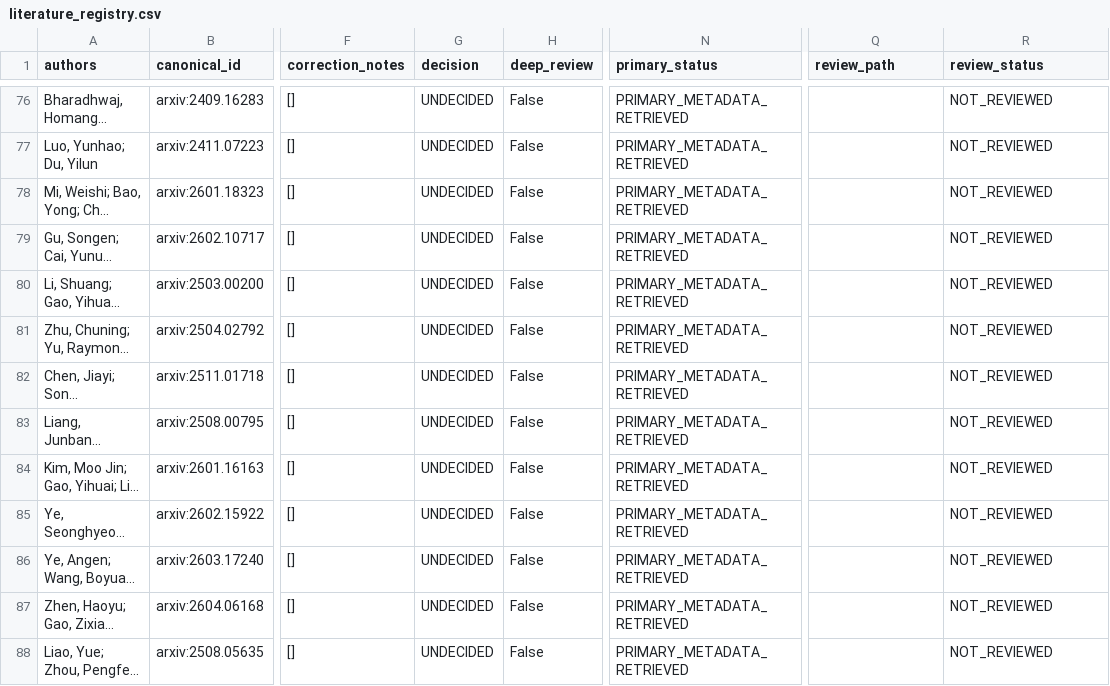
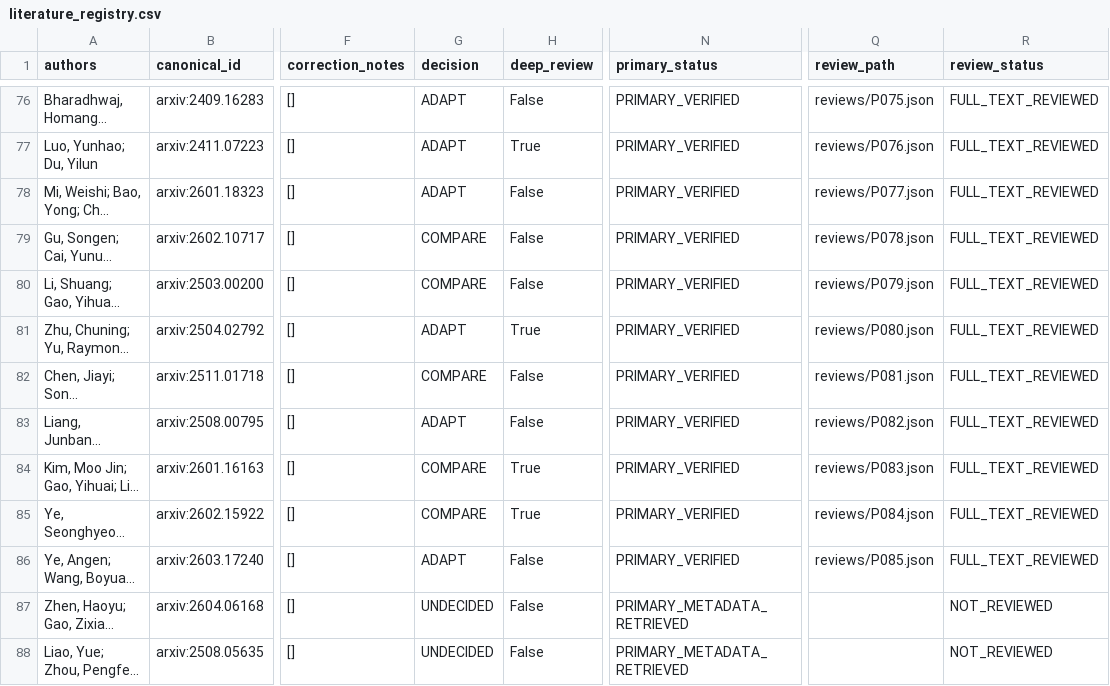
Before and after one commit to vladromenko/explorer-embodied-intelligence, a CSV file: research/literature/literature_registry.csv, drawn as a sheet; only a part is shown, gaps mark what is left out; long unchanged cells end in …; the diff covers the shown part only; the diff names each change by its address in the sheet, - before the commit and + after, or states it on an @@ line.

Commit message:
Atomically ingest validated review batches and protect literature accounting

```diff
--- a/research/literature/literature_registry.csv
+++ b/research/literature/literature_registry.csv
-G76:G78 (decision): UNDECIDED
+G76:G78 (decision): ADAPT
-N76:N86 (primary_status): PRIMARY_METADATA_RETRIEVED
+N76:N86 (primary_status): PRIMARY_VERIFIED
-Q76 (review_path): (empty)
+Q76 (review_path): reviews/P075.json
-R76:R86 (review_status): NOT_REVIEWED
+R76:R86 (review_status): FULL_TEXT_REVIEWED
-H77 (deep_review): False
+H77 (deep_review): True
-Q77 (review_path): (empty)
+Q77 (review_path): reviews/P076.json
-Q78 (review_path): (empty)
+Q78 (review_path): reviews/P077.json
-G79:G80 (decision): UNDECIDED
+G79:G80 (decision): COMPARE
-Q79 (review_path): (empty)
+Q79 (review_path): reviews/P078.json
-Q80 (review_path): (empty)
+Q80 (review_path): reviews/P079.json
-G81 (decision): UNDECIDED
+G81 (decision): ADAPT
-H81 (deep_review): False
+H81 (deep_review): True
-Q81 (review_path): (empty)
+Q81 (review_path): reviews/P080.json
-G82 (decision): UNDECIDED
+G82 (decision): COMPARE
-Q82 (review_path): (empty)
+Q82 (review_path): reviews/P081.json
-G83 (decision): UNDECIDED
+G83 (decision): ADAPT
-Q83 (review_path): (empty)
+Q83 (review_path): reviews/P082.json
-G84:G85 (decision): UNDECIDED
+G84:G85 (decision): COMPARE
-H84:H85 (deep_review): False
+H84:H85 (deep_review): True
-Q84 (review_path): (empty)
+Q84 (review_path): reviews/P083.json
-Q85 (review_path): (empty)
+Q85 (review_path): reviews/P084.json
-G86 (decision): UNDECIDED
+G86 (decision): ADAPT
-Q86 (review_path): (empty)
+Q86 (review_path): reviews/P085.json
```
Also changed, not shown: 136 edited cells elsewhere in this file, 6 other files.
